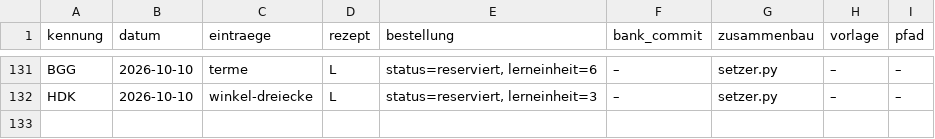
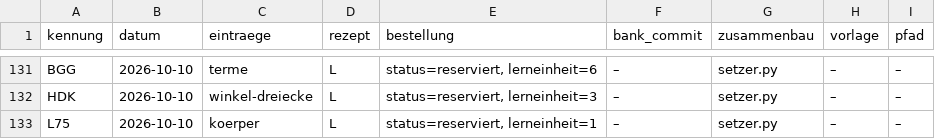
Before and after one commit to hz-0801/aufgabenbank, a CSV file: bau/register.csv, drawn as a sheet; only a part is shown, gaps mark what is left out; the diff names each change by its address in the sheet, - before the commit and + after, or states it on an @@ line.

```diff
--- a/bau/register.csv
+++ b/bau/register.csv
+row 133: L75 | 2026-10-10 | koerper | L | status=reserviert, lerneinheit=1 | – | setzer.py | – | –
```
